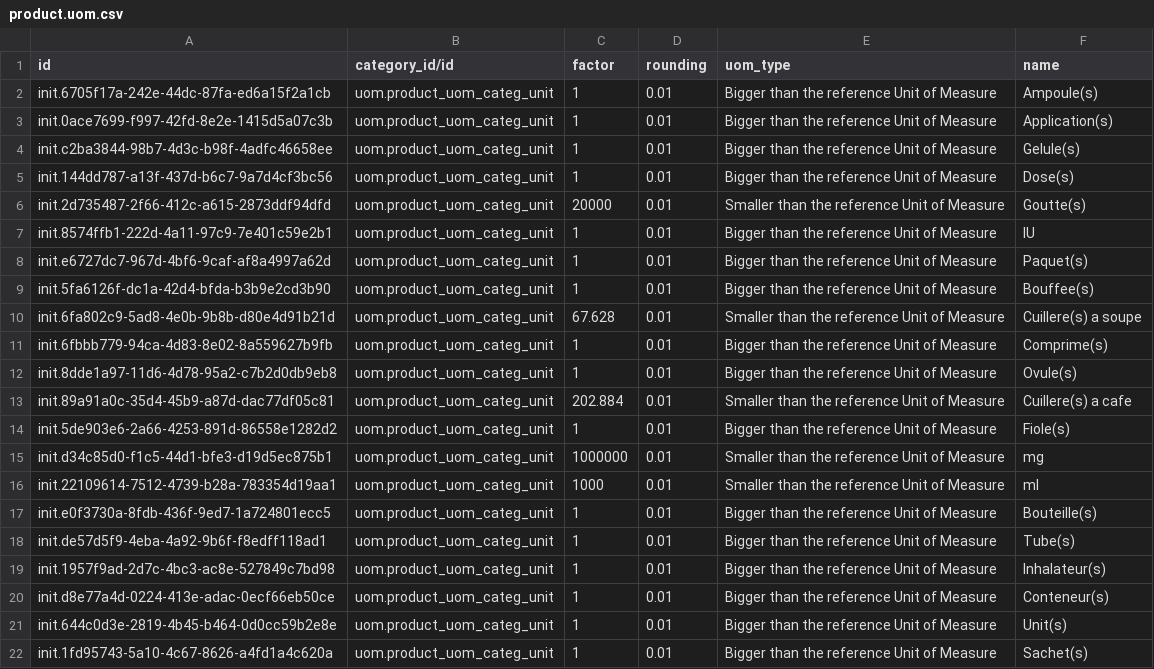
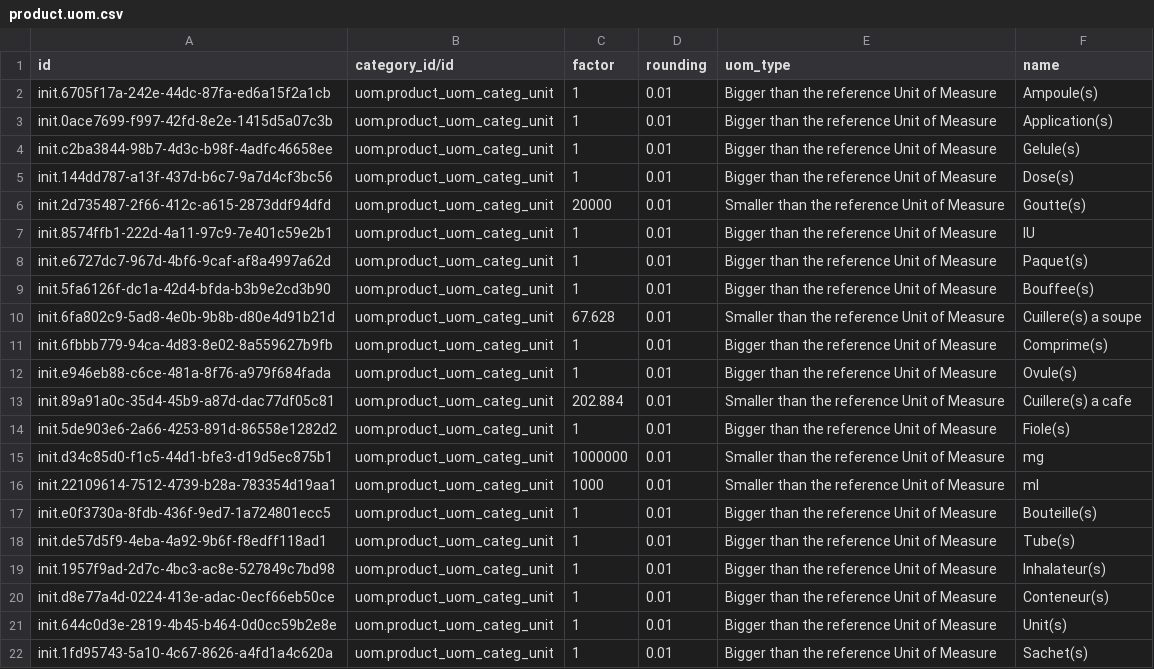
Before and after one commit to mekomsolutions/odoo-config-haiti, a CSV file: configuration/units_of_measure/product.uom.csv, drawn as a sheet.

Commit message:
C2C-310: Fixed 'Ovule(s)' uom UUID. (#40)

```diff
--- a/configuration/units_of_measure/product.uom.csv
+++ b/configuration/units_of_measure/product.uom.csv
@@ -11,3 +11,3 @@ init.6fa802c9-5ad8-4e0b-9b8b-d80e4d91b21d,uom.product_uom_categ_unit,67.628,0.01
 init.6fbbb779-94ca-4d83-8e02-8a559627b9fb,uom.product_uom_categ_unit,1,0.01,Bigger than the reference Unit of Measure,Comprime(s)
-init.8dde1a97-11d6-4d78-95a2-c7b2d0db9eb8,uom.product_uom_categ_unit,1,0.01,Bigger than the reference Unit of Measure,Ovule(s)
+init.e946eb88-c6ce-481a-8f76-a979f684fada,uom.product_uom_categ_unit,1,0.01,Bigger than the reference Unit of Measure,Ovule(s)
 init.89a91a0c-35d4-45b9-a87d-dac77df05c81,uom.product_uom_categ_unit,202.884,0.01,Smaller than the reference Unit of Measure,Cuillere(s) a cafe
```
